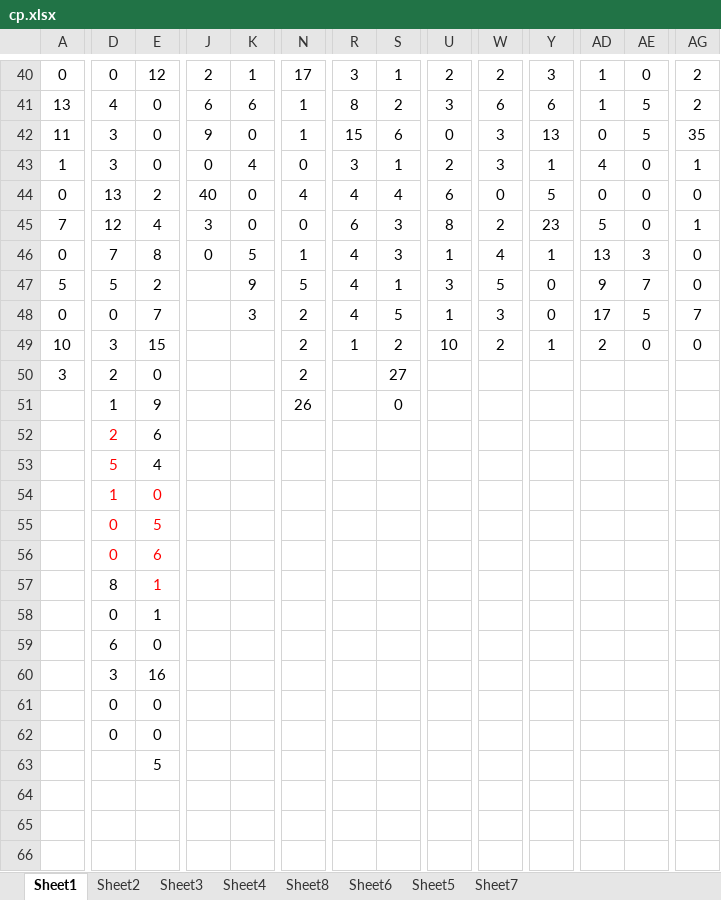
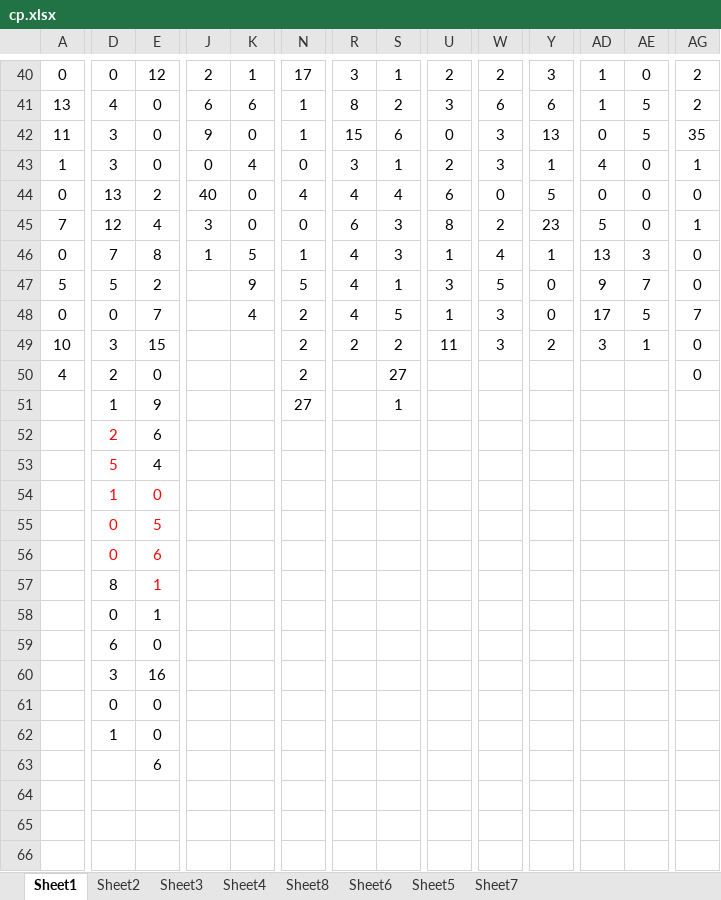
Before and after one commit to gushenwei/julienedies.github.com, an Excel workbook: _back/cp/cp.xlsx, sheet Sheet1, drawn as a sheet; only a part is shown, gaps mark what is left out; values as stored, in another font and other column widths than the file's, no borders; removed rows and columns are numbered as before the commit, all else as after; rows hold the shown columns only; the diff covers the shown part only; the diff names each change by its address in the sheet, - before the commit and + after, or states it on an @@ line.

```diff
--- a/_back/cp/cp.xlsx (sheet Sheet1)
+++ b/_back/cp/cp.xlsx (sheet Sheet1)
-J46: 0
+J46: 1
-K48: 3
+K48: 4
-R49: 1
+R49: 2
-U49: 10
+U49: 11
-W49: 2
+W49: 3
-Y49: 1
+Y49: 2
-AD49: 2
+AD49: 3
-AE49: 0
+AE49: 1
-A50: 3
+A50: 4
-AG50: (empty)
+AG50: 0
-N51: 26
+N51: 27
-S51: 0
+S51: 1
-row 61:  | 0 | 0
+row 61:  | 0 | 0
-D62: 0
+D62: 1
+row 63:  |  | 6
-E64: 5
+E64: (empty)
+row 65: (empty)
+row 66: (empty)
```
Also changed, not shown: 2 added rows and 14 edited cells elsewhere in this sheet, sheet Sheet2, sheet Sheet6, sheet Sheet4, sheet Sheet8, sheet Sheet3, sheet Sheet5, 1 more sheet, 8 other files.
